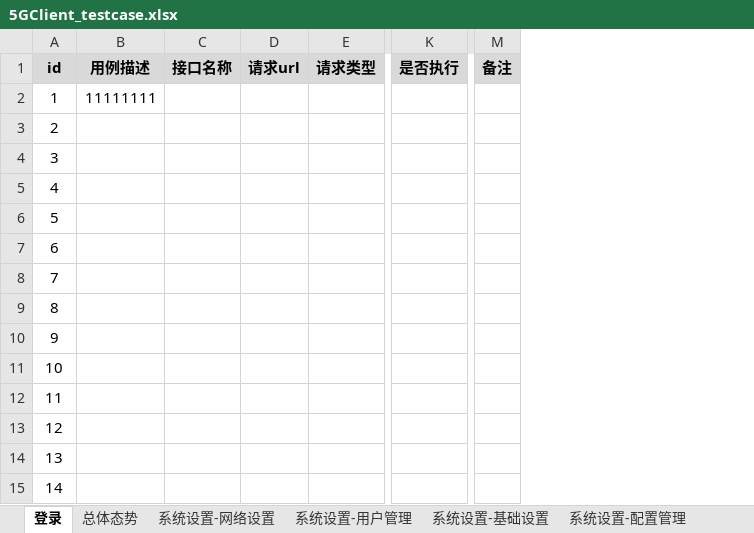
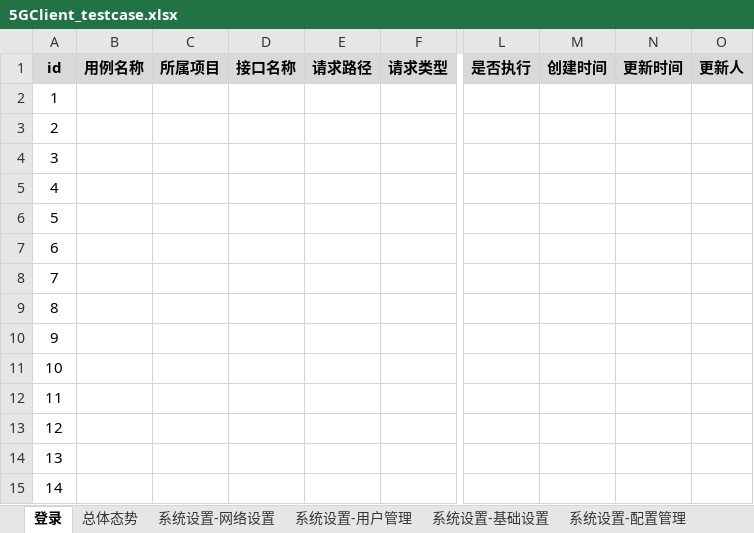
Before and after one commit to Allisa-yan/5G-gateway-interfaceTest, an Excel workbook: data/5GClient_testcase.xlsx, sheet 登录, drawn as a sheet; only a part is shown, gaps mark what is left out; values as stored, in another font and other column widths than the file's, no borders; removed rows and columns are numbered as before the commit, all else as after; the diff names each change by its address in the sheet, - before the commit and + after, or states it on an @@ line.

```diff
--- a/data/5GClient_testcase.xlsx (sheet 登录)
+++ b/data/5GClient_testcase.xlsx (sheet 登录)
-column B, rows 1-2: 用例描述 | 11111111
+column B, row 1: 用例名称
+column C, row 1: 所属项目
-column D, row 1: 请求url
+column E, row 1: 请求路径
+column M, row 1: 创建时间
+column N, row 1: 更新时间
+column O, row 1: 更新人
-column M, row 1: 备注
```
Also changed, not shown: 1 other file.
